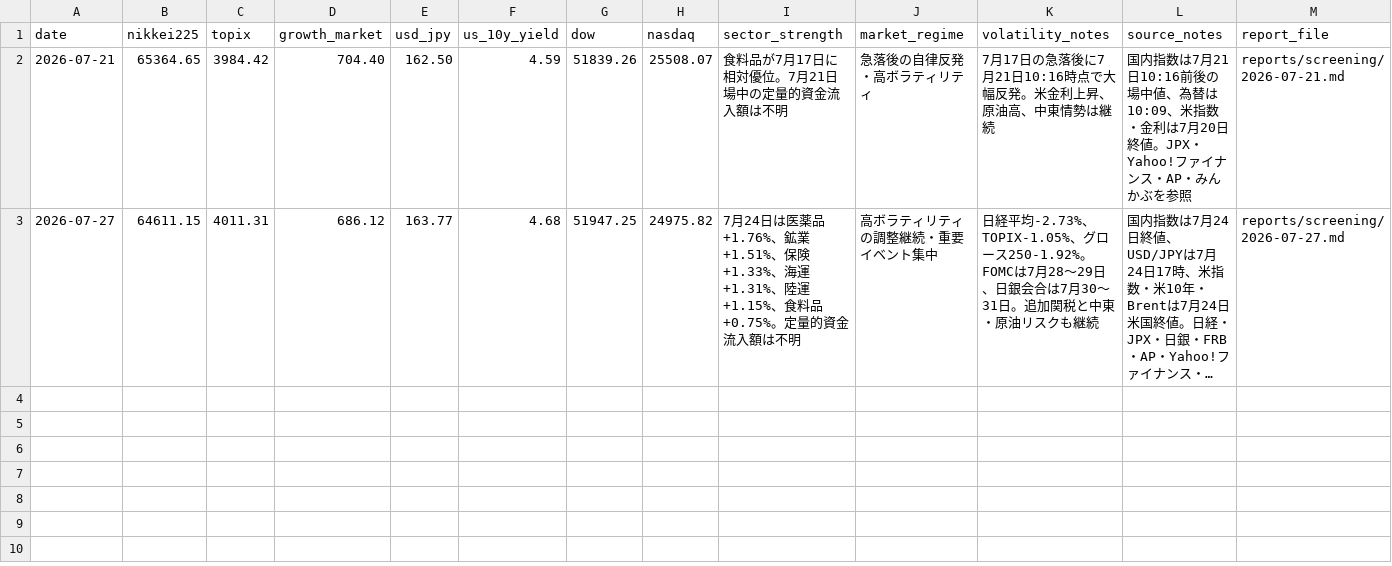
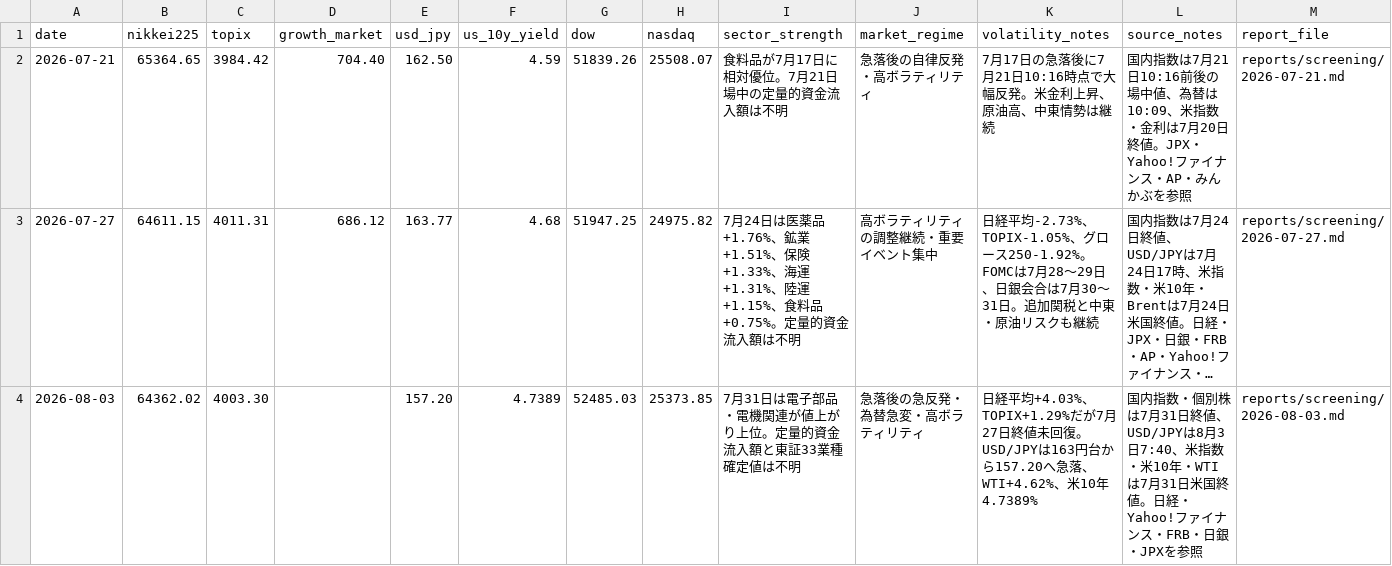
Before and after one commit to masurinkun/swing-ai-lab, a CSV file: history/market_environment.csv, drawn as a sheet; long unchanged cells end in …; the diff names each change by its address in the sheet, - before the commit and + after, or states it on an @@ line.

```diff
--- a/history/market_environment.csv
+++ b/history/market_environment.csv
+row 4: 2026-08-03 | 64362.02 | 4003.30 |  | 157.20 | 4.7389 | 52485.03 | 25373.85 | 7月31日は電子部品・電機関連が値上がり上位。定量的資金流入額と東証33業種確定値は不明 | 急落後の急反発・為替急変・高ボラティリティ | 日経平均+4.03%、TOPIX+1.29%だが7月27日終値未回復。USD/JPYは163円台から157.20へ急落、WTI+4.62%、米10年4.7389% | 国内指数・個別株は7月31日終値、USD/JPYは8月3日7:40、米指数・米10年・WTIは7月31日米国終値。日経・Yahoo!ファイナンス・FRB・日銀・JPXを参照 | reports/screening/2026-08-03.md
```
Also changed, not shown: 1 other file.
